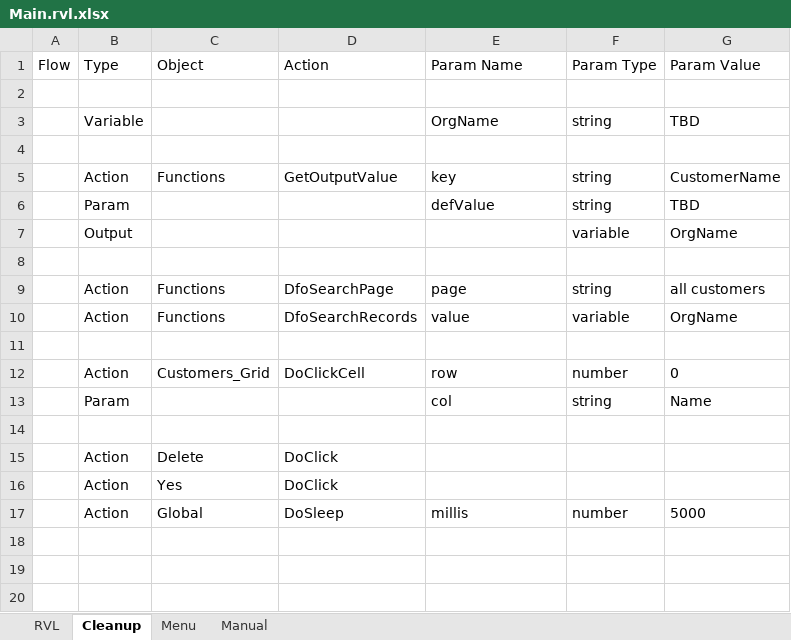
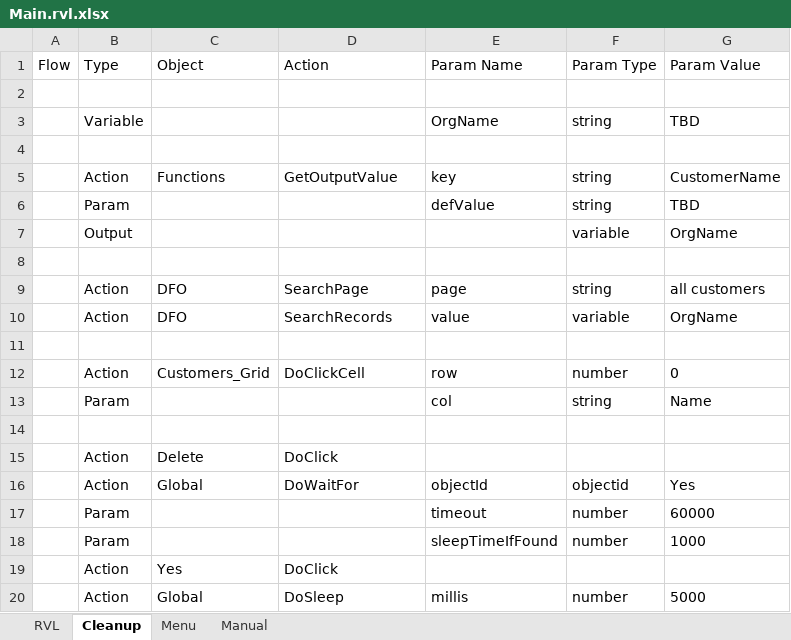
Before and after one commit to Inflectra/rapise-dynamics365-fo, an Excel workbook: TC_CreateNewCustomer/Main.rvl.xlsx, sheet Cleanup, drawn as a sheet; values as stored, in another font and other column widths than the file's, no borders; the diff names each change by its address in the sheet, - before the commit and + after, or states it on an @@ line.

```diff
--- a/TC_CreateNewCustomer/Main.rvl.xlsx (sheet Cleanup)
+++ b/TC_CreateNewCustomer/Main.rvl.xlsx (sheet Cleanup)
-C9:C10 (Object): Functions
+C9:C10 (Object): DFO
-D9 (Action): DfoSearchPage
+D9 (Action): SearchPage
-D10 (Action): DfoSearchRecords
+D10 (Action): SearchRecords
+row 16:  | Action | Global | DoWaitFor | objectId | objectid | Yes
+row 17:  | Param |  |  | timeout | number | 60000
+row 18:  | Param |  |  | sleepTimeIfFound | number | 1000
```
Also changed, not shown: sheet RVL, sheet Manual, sheet Menu, TC_CreateCustomerGroup/Main.rvl.xlsx, TC_NewPurchaseOrder/Main.rvl.xlsx, 15 other files.
